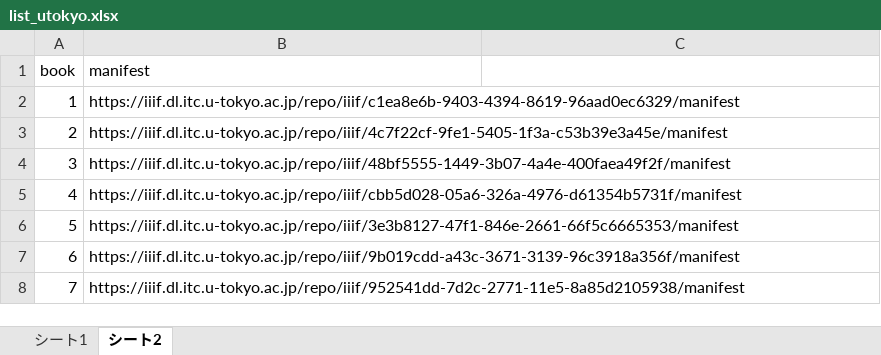
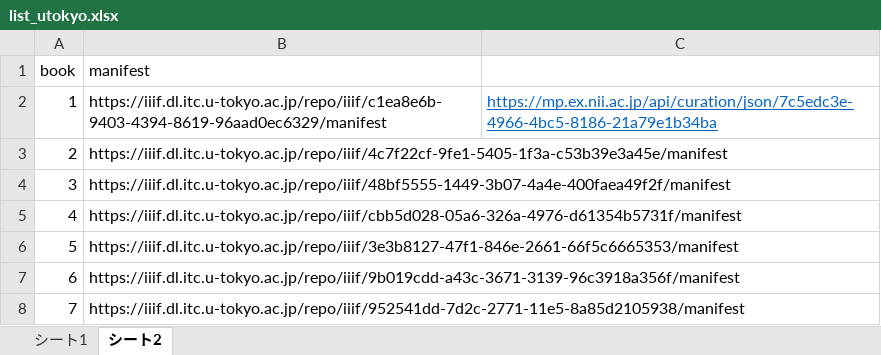
Before and after one commit to nakamura196/genji, an Excel workbook: scripts/ugm/data/utokyo/list_utokyo.xlsx, sheet シート2, drawn as a sheet; only a part is shown; values as stored, in another font and other column widths than the file's, no borders; the diff names each change by its address in the sheet, - before the commit and + after, or states it on an @@ line.

Commit message:
add utokyo anno

```diff
--- a/scripts/ugm/data/utokyo/list_utokyo.xlsx (sheet シート2)
+++ b/scripts/ugm/data/utokyo/list_utokyo.xlsx (sheet シート2)
-C2: (empty)
+C2: https://mp.ex.nii.ac.jp/api/curation/json/7c5edc3e-4966-4bc5-8186-21a79e1b34ba
```
Also changed, not shown: 59 other files.
